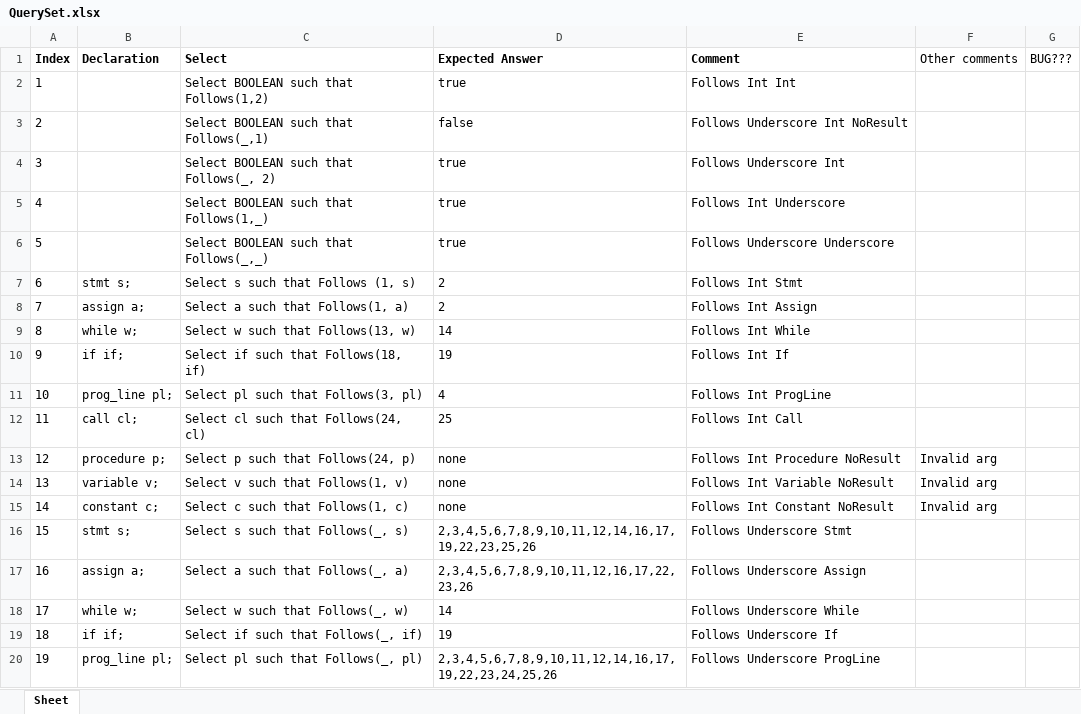
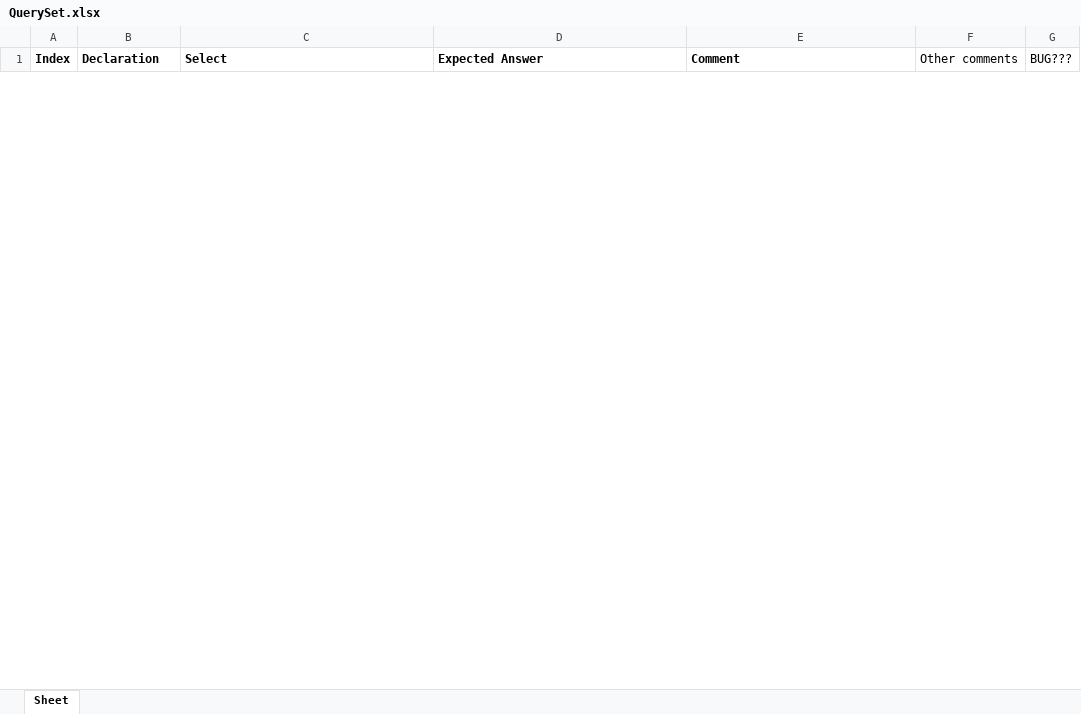
Before and after one commit to ChuaPingChan/SpaXI, an Excel workbook: AutomaticProjectTesting_Aug2015_VS2015/EmptyGeneralTesting/Release/Test11_Sequential/QuerySet.xlsx, sheet Sheet, drawn as a sheet; only a part is shown; values as stored, in another font and other column widths than the file's, no borders; conditional formats not drawn; removed rows and columns are numbered as before the commit, all else as after; the diff covers the shown part only; the diff names each change by its address in the sheet, - before the commit and + after, or states it on an @@ line.

Commit message:
Update PatternAssign test - nt accurate

```diff
--- a/AutomaticProjectTesting_Aug2015_VS2015/EmptyGeneralTesting/Release/Test11_Sequential/QuerySet.xlsx (sheet Sheet)
+++ b/AutomaticProjectTesting_Aug2015_VS2015/EmptyGeneralTesting/Release/Test11_Sequential/QuerySet.xlsx (sheet Sheet)
-row 2: 1 |  | Select BOOLEAN such that Follows(1,2) | true | Follows Int Int
-row 3: 2 |  | Select BOOLEAN such that Follows(_,1) | false | Follows Underscore Int NoResult
-row 4: 3 |  | Select BOOLEAN such that Follows(_, 2) | true | Follows Underscore Int
-row 5: 4 |  | Select BOOLEAN such that Follows(1,_) | true | Follows Int Underscore
-row 6: 5 |  | Select BOOLEAN such that Follows(_,_) | true | Follows Underscore Underscore
-row 7: 6 | stmt s; | Select s such that Follows (1, s) | 2 | Follows Int Stmt
-row 8: 7 | assign a; | Select a such that Follows(1, a) | 2 | Follows Int Assign
-row 9: 8 | while w; | Select w such that Follows(13, w) | 14 | Follows Int While
-row 10: 9 | if if; | Select if such that Follows(18, if) | 19 | Follows Int If
-row 11: 10 | prog_line pl; | Select pl such that Follows(3, pl) | 4 | Follows Int ProgLine
-row 12: 11 | call cl; | Select cl such that Follows(24, cl) | 25 | Follows Int Call
-row 13: 12 | procedure p; | Select p such that Follows(24, p) | none | Follows Int Procedure NoResult | Invalid arg
-row 14: 13 | variable v; | Select v such that Follows(1, v) | none | Follows Int Variable NoResult | Invalid arg
-row 15: 14 | constant c; | Select c such that Follows(1, c) | none | Follows Int Constant NoResult | Invalid arg
-row 16: 15 | stmt s; | Select s such that Follows(_, s) | 2,3,4,5,6,7,8,9,10,11,12,14,16,17,19,22,23,25,26 | Follows Underscore Stmt
-row 17: 16 | assign a; | Select a such that Follows(_, a) | 2,3,4,5,6,7,8,9,10,11,12,16,17,22,23,26 | Follows Underscore Assign
-row 18: 17 | while w; | Select w such that Follows(_, w) | 14 | Follows Underscore While
-row 19: 18 | if if; | Select if such that Follows(_, if) | 19 | Follows Underscore If
-row 20: 19 | prog_line pl; | Select pl such that Follows(_, pl) | 2,3,4,5,6,7,8,9,10,11,12,14,16,17,19,22,23,24,25,26 | Follows Underscore ProgLine
```
Also changed, not shown: 26 added rows and 38 removed rows elsewhere in this sheet, 9 other files.
